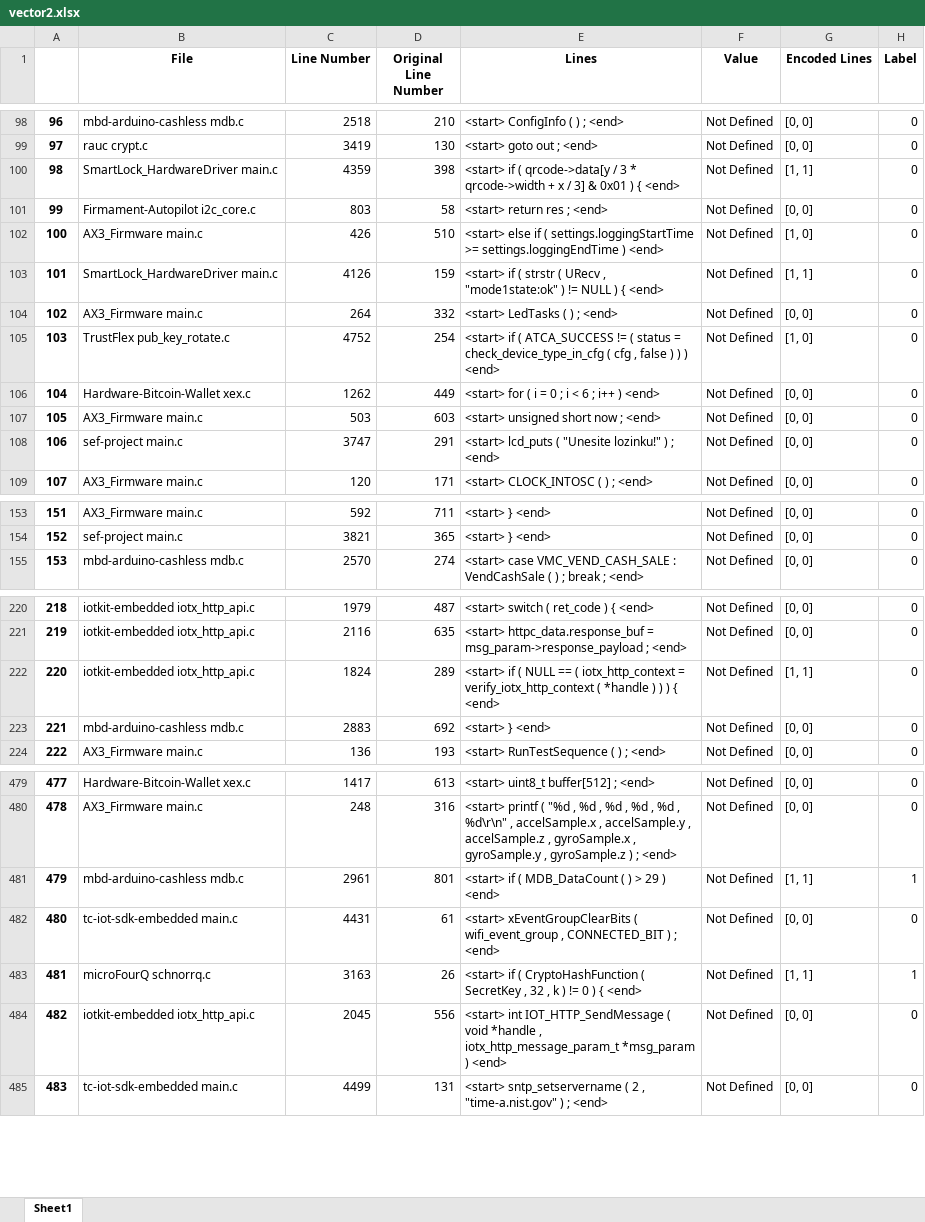
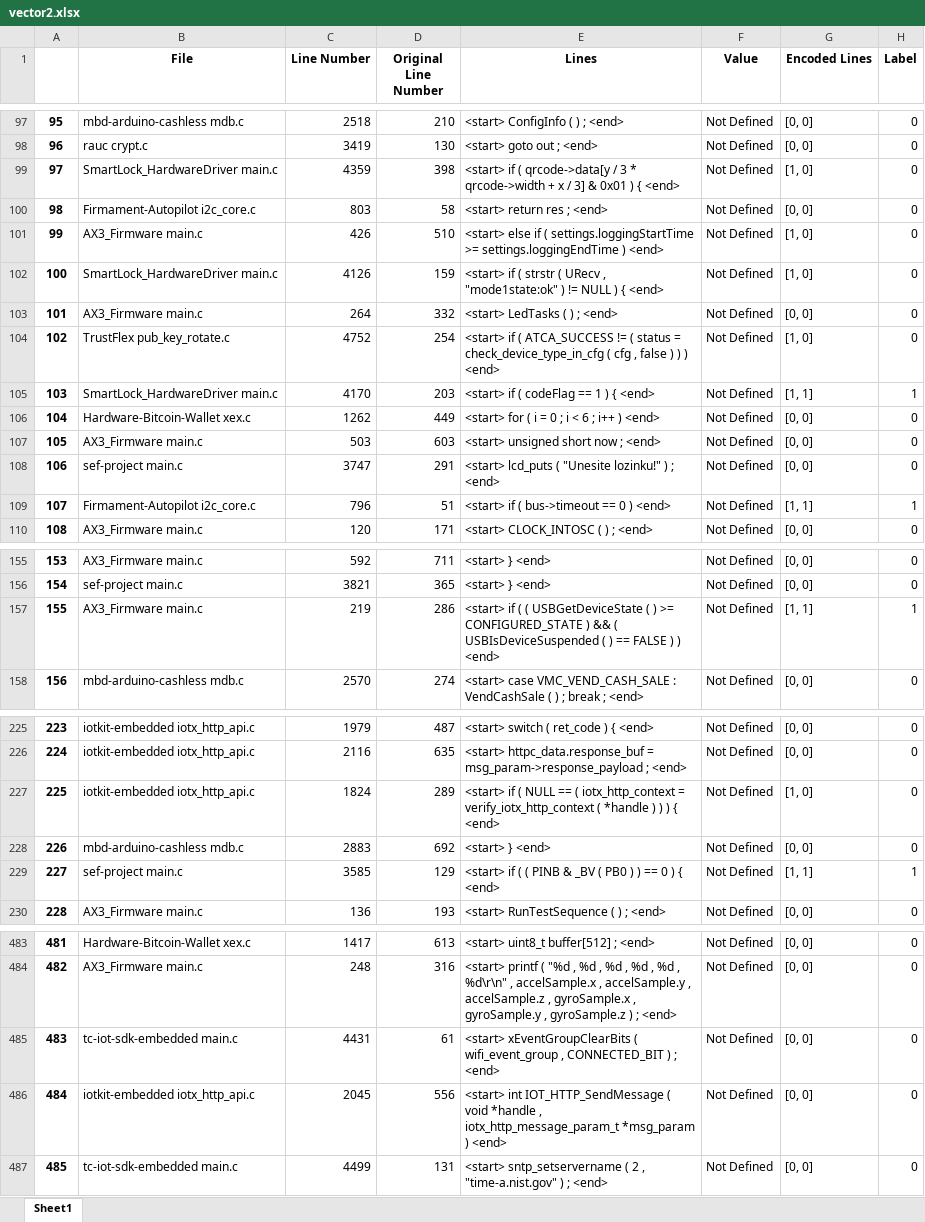
Before and after one commit to sakshmenon/Faulthunter-new-approach, an Excel workbook: dataset/vector2.xlsx, sheet Sheet1, drawn as a sheet; only a part is shown, gaps mark what is left out; values as stored, in another font and other column widths than the file's, no borders; removed rows and columns are numbered as before the commit, all else as after; the diff covers the shown part only; the diff names each change by its address in the sheet, - before the commit and + after, or states it on an @@ line.

```diff
--- a/dataset/vector2.xlsx (sheet Sheet1)
+++ b/dataset/vector2.xlsx (sheet Sheet1)
@@ column A renumbered from row 66 down @@
-G99 (Encoded Lines): [1, 1]
+G99 (Encoded Lines): [1, 0]
-G102 (Encoded Lines): [1, 1]
+G102 (Encoded Lines): [1, 0]
+row 105: 103 | SmartLock_HardwareDriver main.c | 4170 | 203 | <start> if ( codeFlag == 1 ) { <end> | Not Defined | [1, 1] | 1
@@ row 242 moved to row 109: 107 @@
+row 157: 155 | AX3_Firmware main.c | 219 | 286 | <start> if ( ( USBGetDeviceState ( ) >= CONFIGURED_STATE ) && ( USBIsDeviceSuspended ( ) == FALSE ) ) <end> | Not Defined | [1, 1] | 1
-G227 (Encoded Lines): [1, 1]
+G227 (Encoded Lines): [1, 0]
+row 229: 227 | sef-project main.c | 3585 | 129 | <start> if ( ( PINB & _BV ( PB0 ) ) == 0 ) { <end> | Not Defined | [1, 1] | 1
-row 481: 479 | mbd-arduino-cashless mdb.c | 2961 | 801 | <start> if ( MDB_DataCount ( ) > 29 ) <end> | Not Defined | [1, 1] | 1
-row 483: 481 | microFourQ schnorrq.c | 3163 | 26 | <start> if ( CryptoHashFunction ( SecretKey , 32 , k ) != 0 ) { <end> | Not Defined | [1, 1] | 1
```
Also changed, not shown: 7 added rows, 9 removed rows, 6 moved rows and 11 edited cells elsewhere in this sheet, dataset/insecure stuff.xlsx, dataset/vector0.xlsx, 7 other files.
